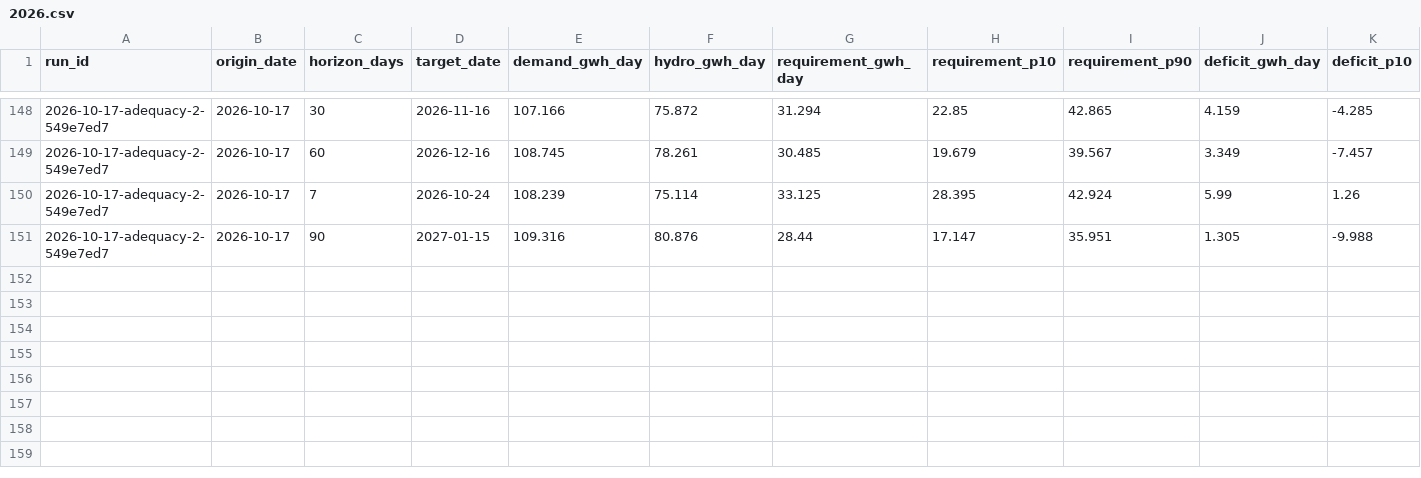
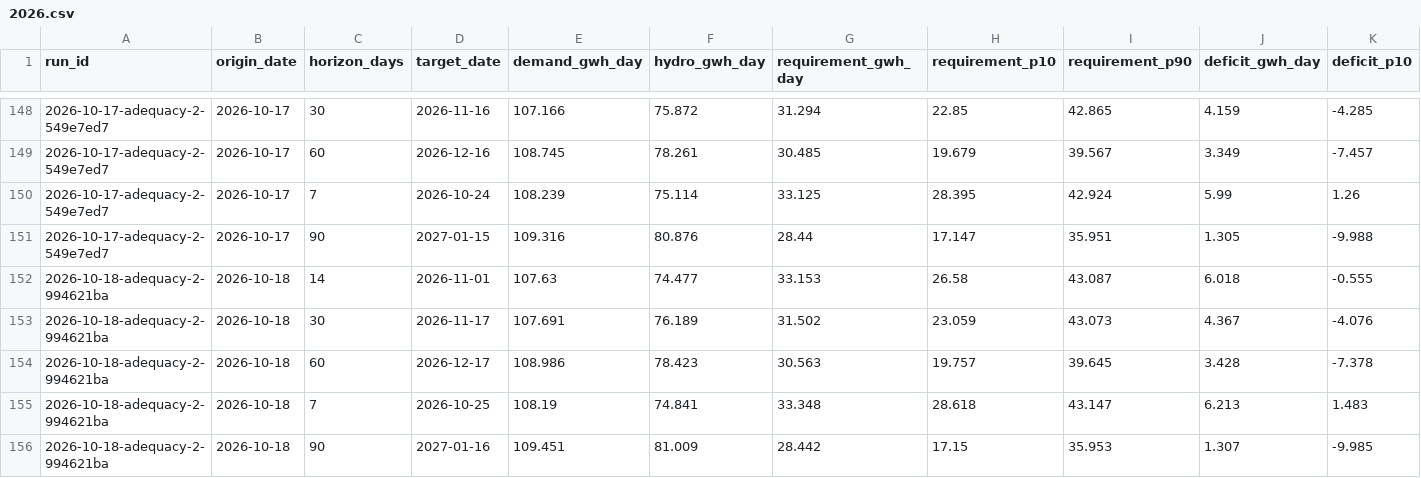
Before and after one commit to rengarcia/hydro-look, a CSV file: data/curated/adequacy_values/2026.csv, drawn as a sheet; only a part is shown, gaps mark what is left out; rows hold the shown columns only; the diff names each change by its address in the sheet, - before the commit and + after, or states it on an @@ line.

```diff
--- a/data/curated/adequacy_values/2026.csv
+++ b/data/curated/adequacy_values/2026.csv
+row 152: 2026-10-18-adequacy-2-994621ba | 2026-10-18 | 14 | 2026-11-01 | 107.63 | 74.477 | 33.153 | 26.58 | 43.087 | 6.018 | -0.555
+row 153: 2026-10-18-adequacy-2-994621ba | 2026-10-18 | 30 | 2026-11-17 | 107.691 | 76.189 | 31.502 | 23.059 | 43.073 | 4.367 | -4.076
+row 154: 2026-10-18-adequacy-2-994621ba | 2026-10-18 | 60 | 2026-12-17 | 108.986 | 78.423 | 30.563 | 19.757 | 39.645 | 3.428 | -7.378
+row 155: 2026-10-18-adequacy-2-994621ba | 2026-10-18 | 7 | 2026-10-25 | 108.19 | 74.841 | 33.348 | 28.618 | 43.147 | 6.213 | 1.483
+row 156: 2026-10-18-adequacy-2-994621ba | 2026-10-18 | 90 | 2027-01-16 | 109.451 | 81.009 | 28.442 | 17.15 | 35.953 | 1.307 | -9.985
```
Also changed, not shown: data/curated/adequacy_runs/2026.csv, data/curated/forecast_runs/2026.csv, 8 other files.
